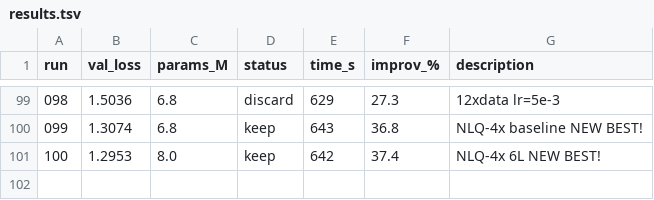
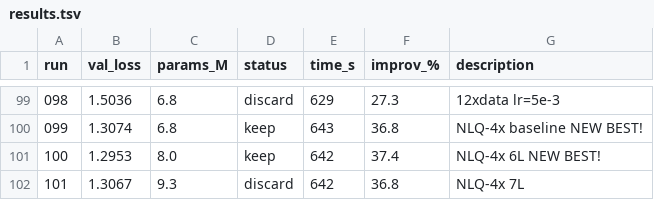
Before and after one commit to nipunbatra/autoresearch, a TSV file: results.tsv, drawn as a sheet; only a part is shown, gaps mark what is left out; the diff names each change by its address in the sheet, - before the commit and + after, or states it on an @@ line.

```diff
--- a/results.tsv
+++ b/results.tsv
+row 102: 101 | 1.3067 | 9.3 | discard | 642 | 36.8 | NLQ-4x 7L
```
Also changed, not shown: 3 other files.
